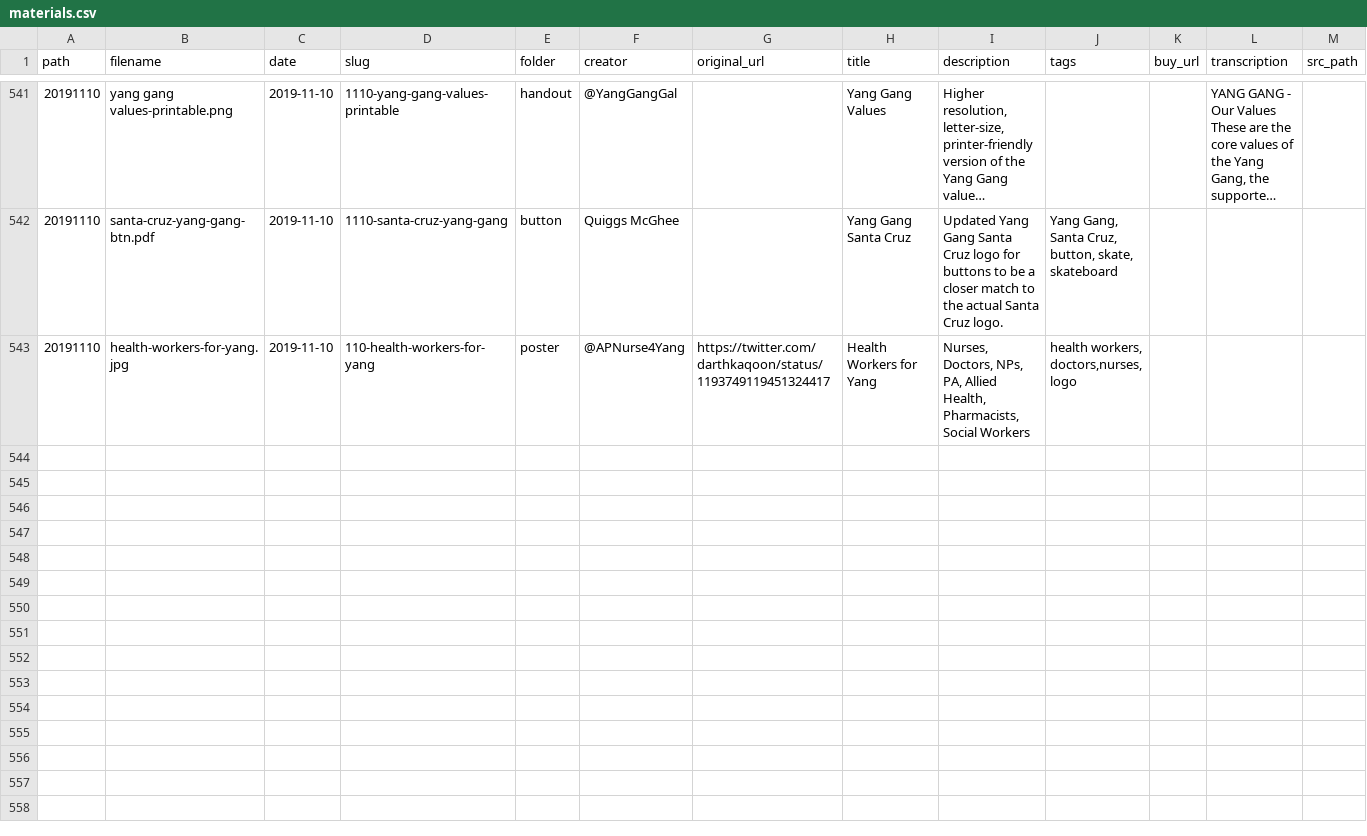
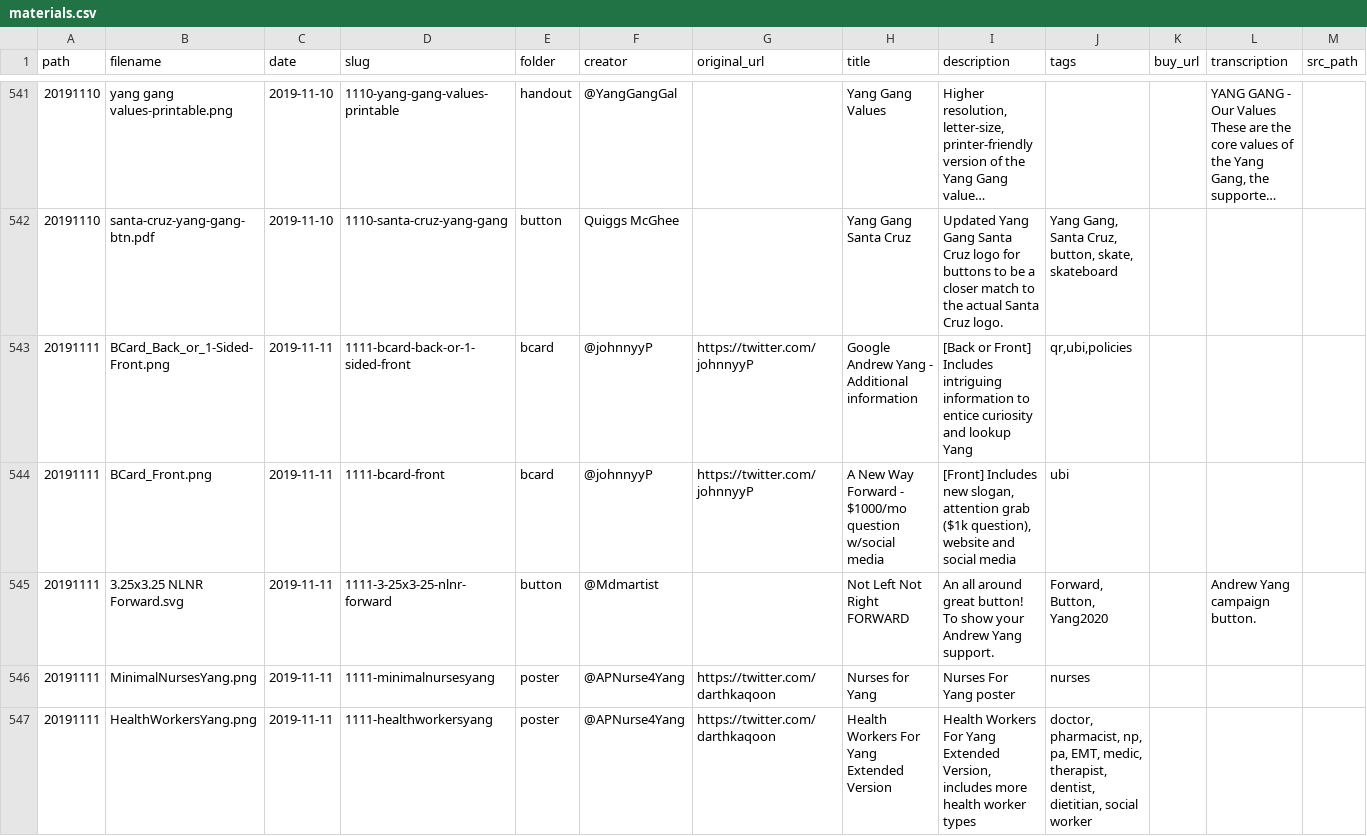
Before and after one commit to mikhuang/yang-prints, a CSV file: data/materials.csv, drawn as a sheet; only a part is shown, gaps mark what is left out; long unchanged cells end in …; removed rows and columns are numbered as before the commit, all else as after; rows hold the shown columns only; the diff covers the shown part only; the diff names each change by its address in the sheet, - before the commit and + after, or states it on an @@ line.

Commit message:
Materials for 11/11

```diff
--- a/data/materials.csv
+++ b/data/materials.csv
-row 543: 20191110 | health-workers-for-yang.jpg | 2019-11-10 | 110-health-workers-for-yang | poster | @APNurse4Yang | https://twitter.com/darthkaqoon/status/1193749119451324417 | Health Workers for Yang | Nurses, Doctors, NPs, PA, Allied Health, Pharmacists, Social Workers | health workers, doctors,nurses, logo
+row 543: 20191111 | BCard_Back_or_1-Sided-Front.png | 2019-11-11 | 1111-bcard-back-or-1-sided-front | bcard | @johnnyyP | https://twitter.com/johnnyyP | Google Andrew Yang - Additional information | [Back or Front] Includes intriguing information to entice curiosity and lookup Yang | qr,ubi,policies
+row 544: 20191111 | BCard_Front.png | 2019-11-11 | 1111-bcard-front | bcard | @johnnyyP | https://twitter.com/johnnyyP | A New Way Forward - $1000/mo question w/social media | [Front] Includes new slogan, attention grab ($1k question), website and social media | ubi
+row 545: 20191111 | 3.25x3.25 NLNR Forward.svg | 2019-11-11 | 1111-3-25x3-25-nlnr-forward | button | @Mdmartist |  | Not Left Not Right FORWARD | An all around great button! To show your Andrew Yang support. | Forward, Button, Yang2020 |  | Andrew Yang campaign button.
+row 546: 20191111 | MinimalNursesYang.png | 2019-11-11 | 1111-minimalnursesyang | poster | @APNurse4Yang | https://twitter.com/darthkaqoon | Nurses for Yang | Nurses For Yang poster | nurses
+row 547: 20191111 | HealthWorkersYang.png | 2019-11-11 | 1111-healthworkersyang | poster | @APNurse4Yang | https://twitter.com/darthkaqoon | Health Workers For Yang Extended Version | Health Workers For Yang Extended Version, includes more health worker types | doctor, pharmacist, np, pa, EMT, medic, therapist, dentist, dietitian, social worker
```
Also changed, not shown: 5 added rows elsewhere in this file, 24 other files.
